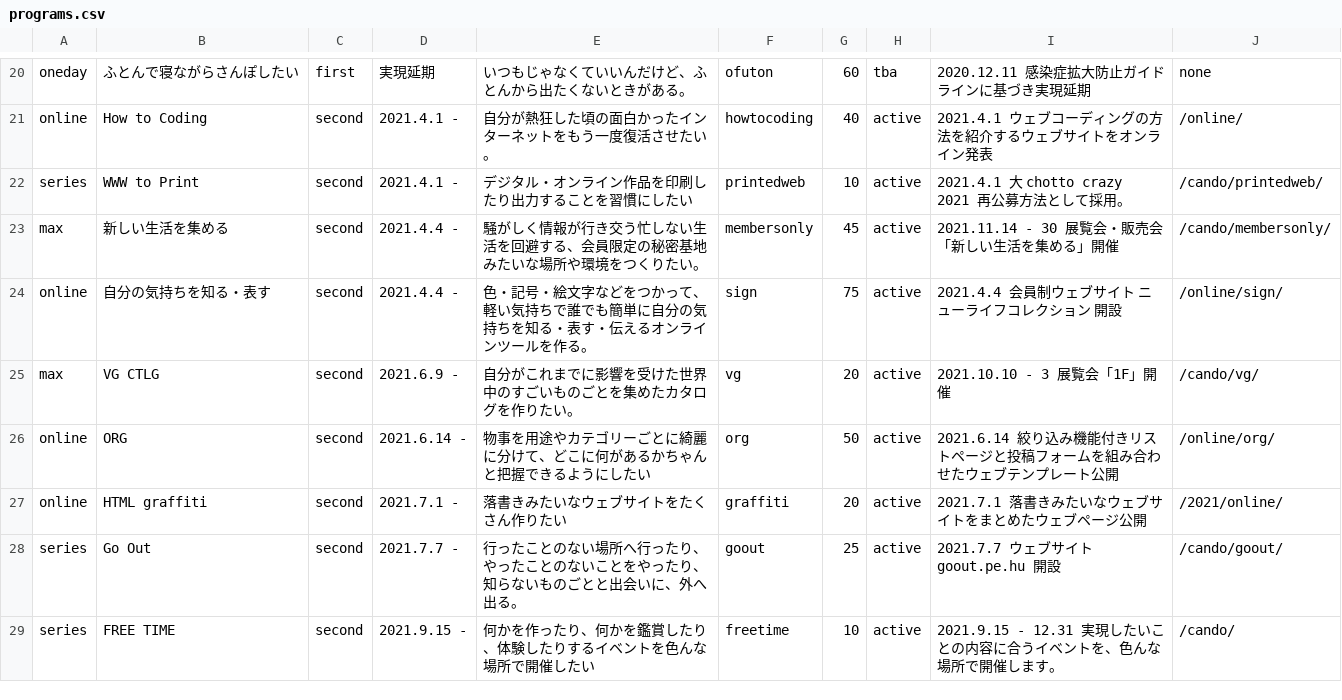
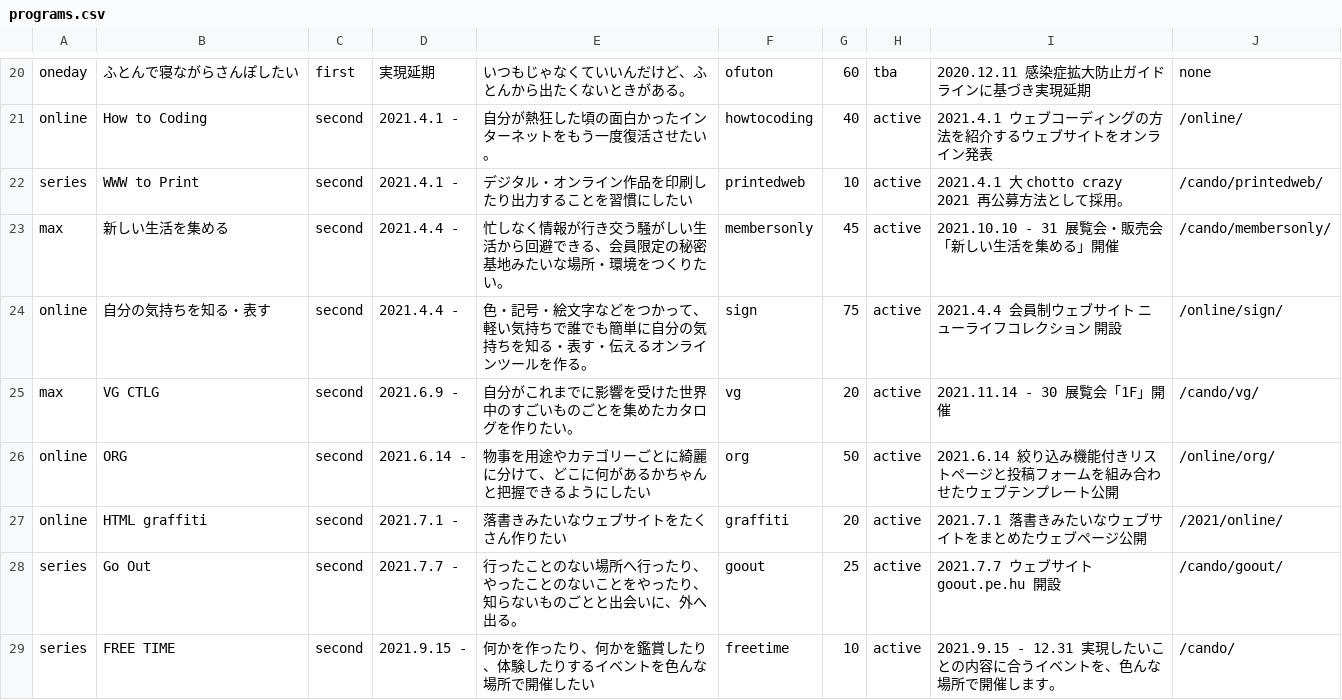
Before and after one commit to chottocrazy/index, a CSV file: programs/programs.csv, drawn as a sheet; only a part is shown, gaps mark what is left out.

```diff
--- a/programs/programs.csv
+++ b/programs/programs.csv
@@ -29,5 +29,5 @@ online,How to Coding,second,2021.4.1 -,自分が熱狂した頃の面白かっ
 series,WWW to Print,second,2021.4.1 -,デジタル・オンライン作品を印刷したり出力することを習慣にしたい,printedweb,10,active,2021.4.1 大 chotto crazy 2021 再公募方法として採用。,/cando/printedweb/
-max,新しい生活を集める,second,2021.4.4 -,騒がしく情報が行き交う忙しない生活を回避する、会員限定の秘密基地みたいな場所や環境をつくりたい。,membersonly,45,active,2021.11.14 - 30 展覧会・販売会「新しい生活を集める」開催,/cando/membersonly/
+max,新しい生活を集める,second,2021.4.4 -,忙しなく情報が行き交う騒がしい生活から回避できる、会員限定の秘密基地みたいな場所・環境をつくりたい。,membersonly,45,active,2021.10.10 - 31 展覧会・販売会「新しい生活を集める」開催,/cando/membersonly/
 online,自分の気持ちを知る・表す,second,2021.4.4 -,色・記号・絵文字などをつかって、軽い気持ちで誰でも簡単に自分の気持ちを知る・表す・伝えるオンラインツールを作る。,sign,75,active,2021.4.4 会員制ウェブサイト ニューライフコレクション 開設,/online/sign/
-max,VG CTLG,second,2021.6.9 -,自分がこれまでに影響を受けた世界中のすごいものごとを集めたカタログを作りたい。,vg,20,active,2021.10.10 - 3 展覧会「1F」開催,/cando/vg/
+max,VG CTLG,second,2021.6.9 -,自分がこれまでに影響を受けた世界中のすごいものごとを集めたカタログを作りたい。,vg,20,active,2021.11.14 - 30 展覧会「1F」開催,/cando/vg/
 online,ORG,second,2021.6.14 -,物事を用途やカテゴリーごとに綺麗に分けて、どこに何があるかちゃんと把握できるようにしたい,org,50,active,2021.6.14 絞り込み機能付きリストページと投稿フォームを組み合わせたウェブテンプレート公開,/online/org/
```
Also changed, not shown: 3 other files.
